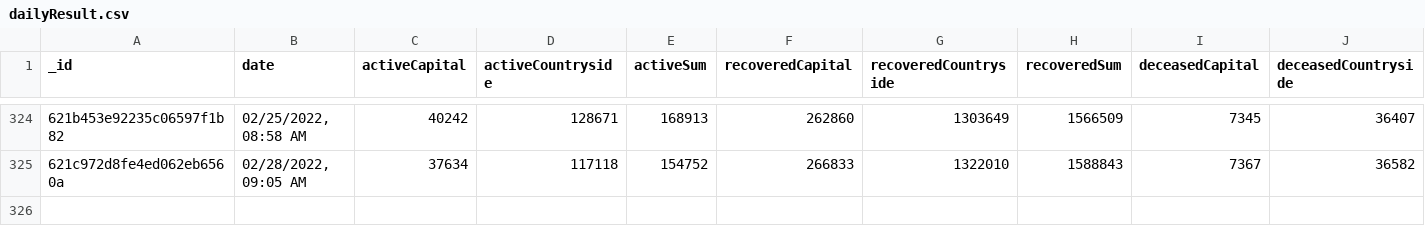
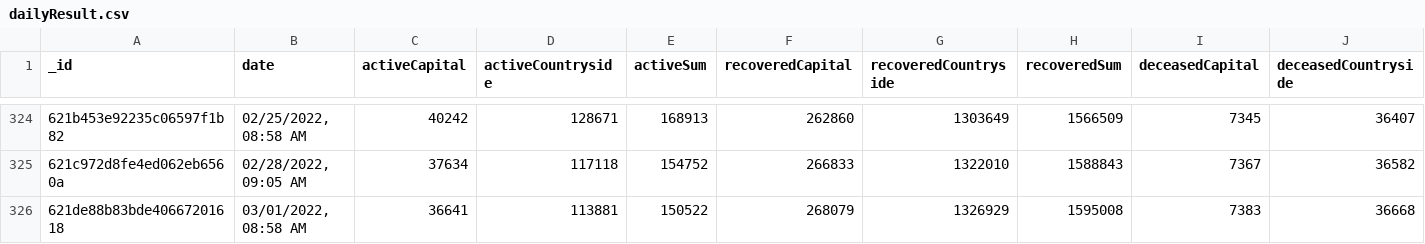
Before and after one commit to theDavidBarton/koronavirus.gov.hu-scraper, a CSV file: dailyResult.csv, drawn as a sheet; only a part is shown, gaps mark what is left out; rows hold the shown columns only; the diff names each change by its address in the sheet, - before the commit and + after, or states it on an @@ line.

Commit message:
feat(data): update data 2022-03-01

```diff
--- a/dailyResult.csv
+++ b/dailyResult.csv
+row 326: 621de88b83bde40667201618 | 03/01/2022, 08:58 AM | 36641 | 113881 | 150522 | 268079 | 1326929 | 1595008 | 7383 | 36668
```
Also changed, not shown: 3 other files.
